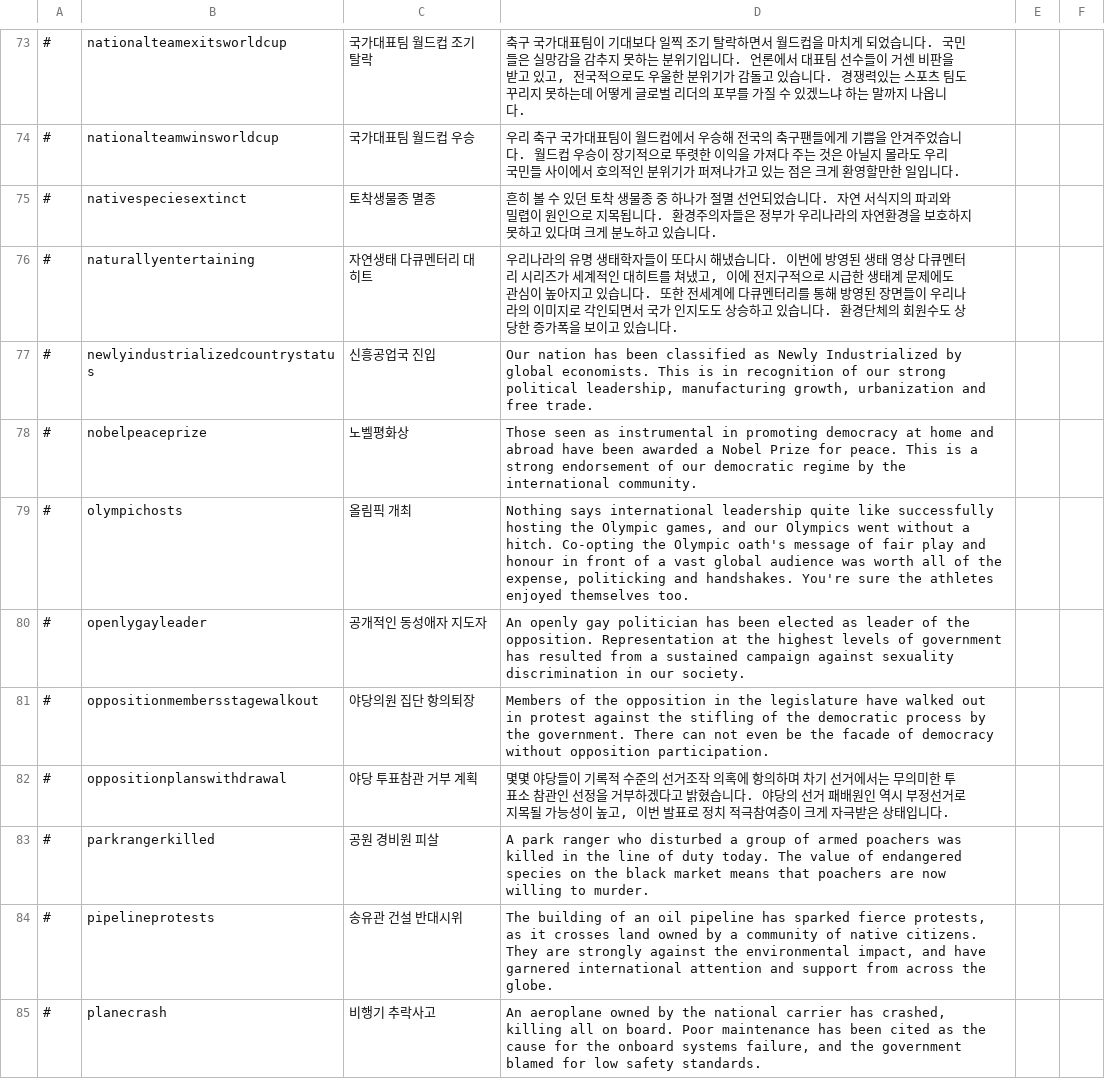
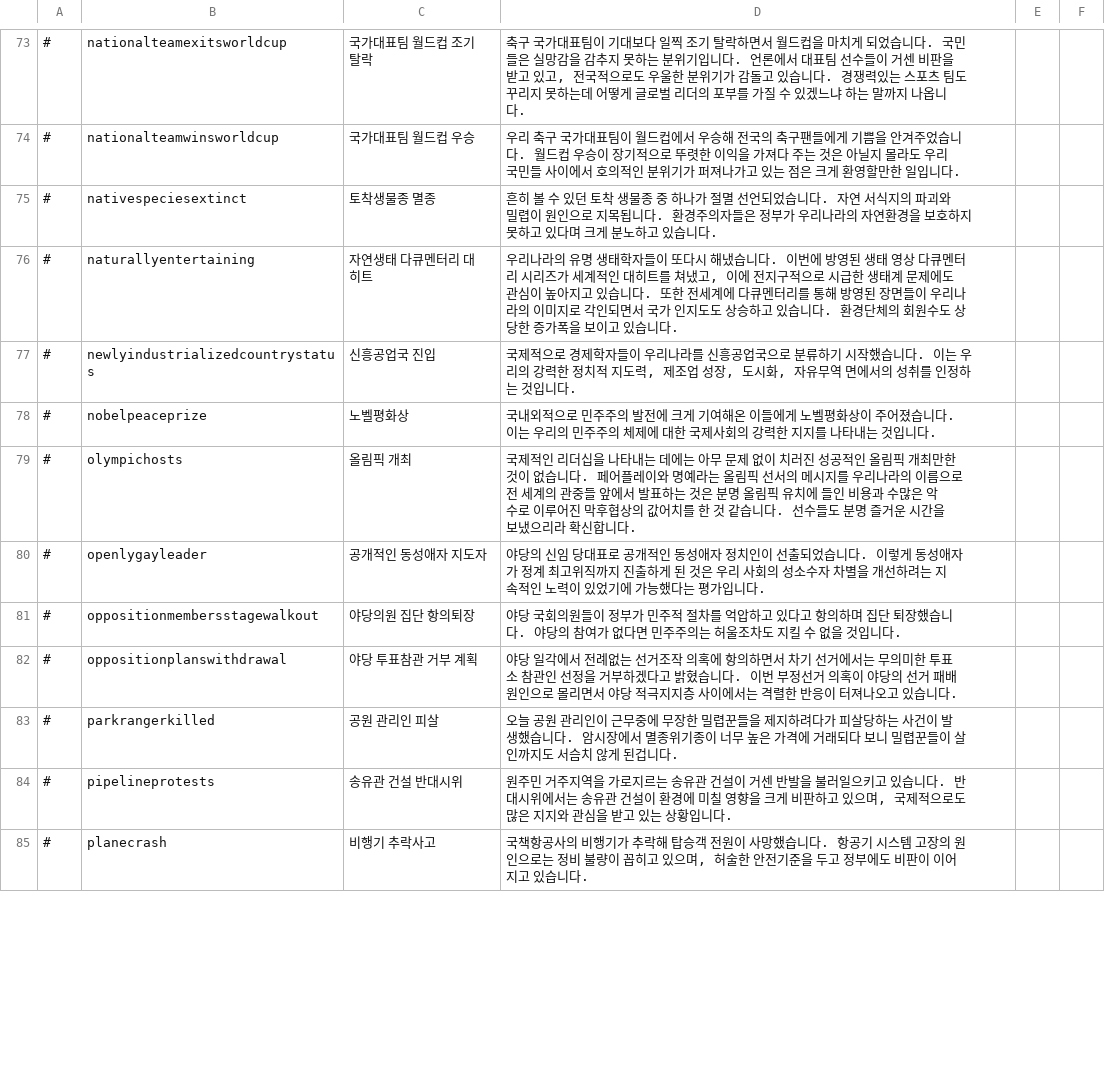
Before and after one commit to whiteforce4/Democracy4KoreanTranslation, a CSV file: Korean/events.csv, drawn as a sheet; only a part is shown, gaps mark what is left out; the diff covers the shown part only.

Commit message:
Update events.csv
52. Co-opting the Olympic oath's message of fair play and honour 대충 올림픽선서 메시지를 우리것처럼 보여준다 그런 느낌인 것 같은데 확신은 없음. 그냥 뭔말 하고싶은지 잘 모르겠어서 창조도 못하겠음
53. social justice campaign to end discriminatory police violence 에서 campaign 은 기본적으로는 운동이 맞지만 맥락상 집회로 고쳐써봤음
54. The richest multinational company 이거 굳이 부유하네 어쩌네 하는 대신 그냥 최대규모라고 옮겼음
55. richestcompanypaysnotax 나중에 다시 써야지

```diff
--- a/Korean/events.csv
+++ b/Korean/events.csv
@@ -76,10 +76,10 @@
 #,naturallyentertaining,자연생태 다큐멘터리 대히트,"우리나라의 유명 생태학자들이 또다시 해냈습니다. 이번에 방영된 생태 영상 다큐멘터리 시리즈가 세계적인 대히트를 쳐냈고, 이에 전지구적으로 시급한 생태계 문제에도 관심이 높아지고 있습니다. 또한 전세계에 다큐멘터리를 통해 방영된 장면들이 우리나라의 이미지로 각인되면서 국가 인지도도 상승하고 있습니다. 환경단체의 회원수도 상당한 증가폭을 보이고 있습니다."
-#,newlyindustrializedcountrystatus,신흥공업국 진입,"Our nation has been classified as Newly Industrialized by global economists. This is in recognition of our strong political leadership, manufacturing growth, urbanization and free trade."
-#,nobelpeaceprize,노벨평화상,Those seen as instrumental in promoting democracy at home and abroad have been awarded a Nobel Prize for peace. This is a strong endorsement of our democratic regime by the international community.
-#,olympichosts,올림픽 개최,"Nothing says international leadership quite like successfully hosting the Olympic games, and our Olympics went without a hitch. Co-opting the Olympic oath's message of fair play and honour in front of a vast global audience was worth all of the expense, politicking and handshakes. You're sure the athletes enjoyed themselves too."
-#,openlygayleader,공개적인 동성애자 지도자,An openly gay politician has been elected as leader of the opposition. Representation at the highest levels of government has resulted from a sustained campaign against sexuality discrimination in our society.
-#,oppositionmembersstagewalkout,야당의원 집단 항의퇴장,Members of the opposition in the legislature have walked out in protest against the stifling of the democratic process by the government. There can not even be the facade of democracy without opposition participation.
-#,oppositionplanswithdrawal,야당 투표참관 거부 계획,"몇몇 야당들이 기록적 수준의 선거조작 의혹에 항의하며 차기 선거에서는 무의미한 투표소 참관인 선정을 거부하겠다고 밝혔습니다. 야당의 선거 패배원인 역시 부정선거로 지목될 가능성이 높고, 이번 발표로 정치 적극참여층이 크게 자극받은 상태입니다."
-#,parkrangerkilled,공원 경비원 피살,A park ranger who disturbed a group of armed poachers was killed in the line of duty today. The value of endangered species on the black market means that poachers are now willing to murder.
-#,pipelineprotests,송유관 건설 반대시위,"The building of an oil pipeline has sparked fierce protests, as it crosses land owned by a community of native citizens. They are strongly against the environmental impact, and have garnered international attention and support from across the globe."
-#,planecrash,비행기 추락사고,"An aeroplane owned by the national carrier has crashed, killing all on board. Poor maintenance has been cited as the cause for the onboard systems failure, and the government blamed for low safety standards."
+#,newlyindustrializedcountrystatus,신흥공업국 진입,"국제적으로 경제학자들이 우리나라를 신흥공업국으로 분류하기 시작했습니다. 이는 우리의 강력한 정치적 지도력, 제조업 성장, 도시화, 자유무역 면에서의 성취를 인정하는 것입니다."
+#,nobelpeaceprize,노벨평화상,국내외적으로 민주주의 발전에 크게 기여해온 이들에게 노벨평화상이 주어졌습니다. 이는 우리의 민주주의 체제에 대한 국제사회의 강력한 지지를 나타내는 것입니다.
+#,olympichosts,올림픽 개최,"국제적인 리더십을 나타내는 데에는 아무 문제 없이 치러진 성공적인 올림픽 개최만한 것이 없습니다. 페어플레이와 명예라는 올림픽 선서의 메시지를 우리나라의 이름으로 전 세계의 관중들 앞에서 발표하는 것은 분명 올림픽 유치에 들인 비용과 수많은 악수로 이루어진 막후협상의 값어치를 한 것 같습니다. 선수들도 분명 즐거운 시간을 보냈으리라 확신합니다."
+#,openlygayleader,공개적인 동성애자 지도자,야당의 신임 당대표로 공개적인 동성애자 정치인이 선출되었습니다. 이렇게 동성애자가 정계 최고위직까지 진출하게 된 것은 우리 사회의 성소수자 차별을 개선하려는 지속적인 노력이 있었기에 가능했다는 평가입니다.
+#,oppositionmembersstagewalkout,야당의원 집단 항의퇴장,야당 국회의원들이 정부가 민주적 절차를 억압하고 있다고 항의하며 집단 퇴장했습니다. 야당의 참여가 없다면 민주주의는 허울조차도 지킬 수 없을 것입니다.
+#,oppositionplanswithdrawal,야당 투표참관 거부 계획,"야당 일각에서 전례없는 선거조작 의혹에 항의하면서 차기 선거에서는 무의미한 투표소 참관인 선정을 거부하겠다고 밝혔습니다. 이번 부정선거 의혹이 야당의 선거 패배 원인으로 몰리면서 야당 적극지지층 사이에서는 격렬한 반응이 터져나오고 있습니다."
+#,parkrangerkilled,공원 관리인 피살,오늘 공원 관리인이 근무중에 무장한 밀렵꾼들을 제지하려다가 피살당하는 사건이 발생했습니다. 암시장에서 멸종위기종이 너무 높은 가격에 거래되다 보니 밀렵꾼들이 살인까지도 서슴치 않게 된겁니다.
+#,pipelineprotests,송유관 건설 반대시위,"원주민 거주지역을 가로지르는 송유관 건설이 거센 반발을 불러일으키고 있습니다. 반대시위에서는 송유관 건설이 환경에 미칠 영향을 크게 비판하고 있으며, 국제적으로도 많은 지지와 관심을 받고 있는 상황입니다."
+#,planecrash,비행기 추락사고,"국책항공사의 비행기가 추락해 탑승객 전원이 사망했습니다. 항공기 시스템 고장의 원인으로는 정비 불량이 꼽히고 있으며, 허술한 안전기준을 두고 정부에도 비판이 이어지고 있습니다."
```
Also changed, not shown: 12 edited cells elsewhere in this file.
